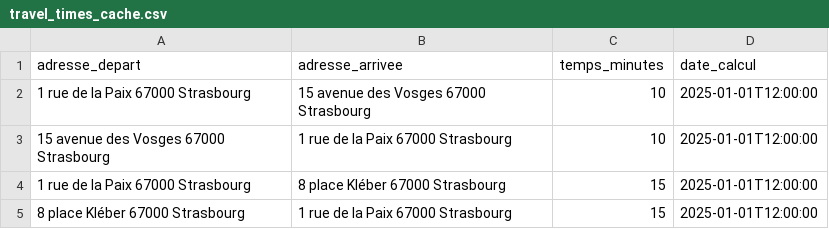
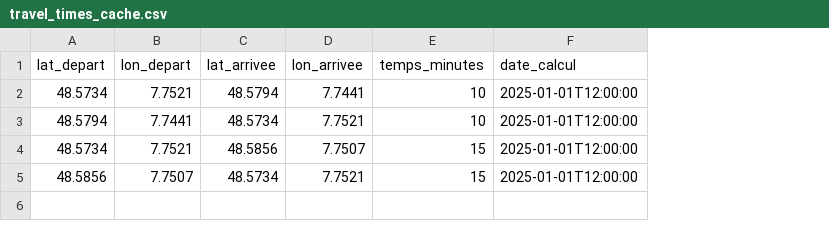
Before and after one commit to toto6712/Planning-app, a CSV file: data/travel_times_cache.csv, drawn as a sheet; removed rows and columns are numbered as before the commit, all else as after; the diff names each change by its address in the sheet, - before the commit and + after, or states it on an @@ line.

Commit message:
auto-commit for 6eaea17e-abbc-49b0-ab51-1e443189b8c8

```diff
--- a/data/travel_times_cache.csv
+++ b/data/travel_times_cache.csv
-column A (adresse_depart), rows 2-5: 1 rue de la Paix 67000 Strasbourg | 15 avenue des Vosges 67000 Strasbourg | 1 rue de la Paix 67000 Strasbourg | 8 place Kléber 67000 Strasbourg
-column B (adresse_arrivee), rows 2-5: 15 avenue des Vosges 67000 Strasbourg | 1 rue de la Paix 67000 Strasbourg | 8 place Kléber 67000 Strasbourg | 1 rue de la Paix 67000 Strasbourg
+column A (lat_depart), rows 2-5: 48.5734 | 48.5794 | 48.5734 | 48.5856
+column B (lon_depart), rows 2-5: 7.7521 | 7.7441 | 7.7521 | 7.7507
+column C (lat_arrivee), rows 2-5: 48.5794 | 48.5734 | 48.5856 | 48.5734
+column D (lon_arrivee), rows 2-5: 7.7441 | 7.7521 | 7.7507 | 7.7521
```
